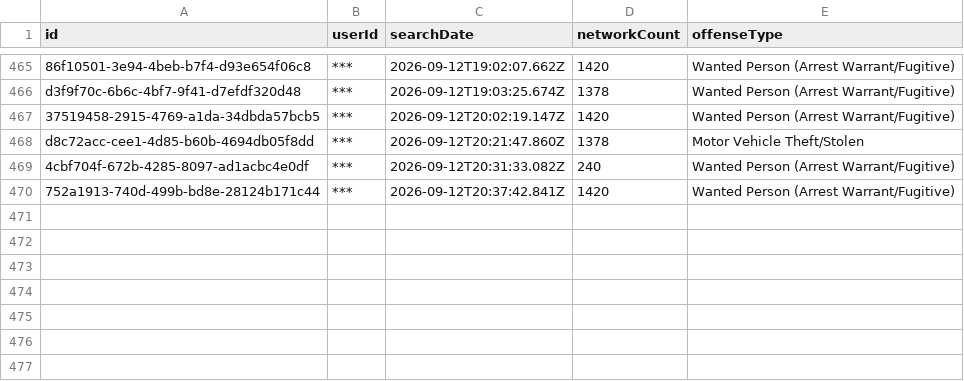
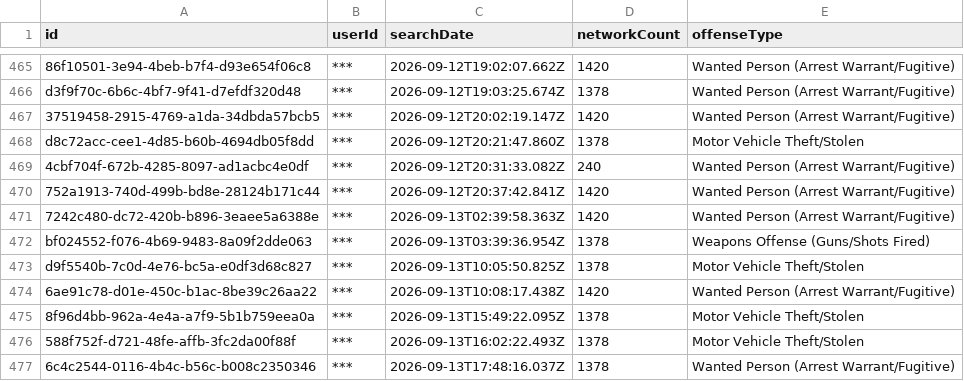
Before and after one commit to Cantica-Systems/flock-transparency, a CSV file: kent/data/grand-rapids-city-pd/2026-09.csv, drawn as a sheet; only a part is shown, gaps mark what is left out; the diff names each change by its address in the sheet, - before the commit and + after, or states it on an @@ line.

Commit message:
Update at 2026-09-15T05:45Z (grand-rapids-city-pd +7)

```diff
--- a/kent/data/grand-rapids-city-pd/2026-09.csv
+++ b/kent/data/grand-rapids-city-pd/2026-09.csv
+row 471: 7242c480-dc72-420b-b896-3eaee5a6388e | *** | 2026-09-13T02:39:58.363Z | 1420 | Wanted Person (Arrest Warrant/Fugitive)
+row 472: bf024552-f076-4b69-9483-8a09f2dde063 | *** | 2026-09-13T03:39:36.954Z | 1378 | Weapons Offense (Guns/Shots Fired)
+row 473: d9f5540b-7c0d-4e76-bc5a-e0df3d68c827 | *** | 2026-09-13T10:05:50.825Z | 1378 | Motor Vehicle Theft/Stolen
+row 474: 6ae91c78-d01e-450c-b1ac-8be39c26aa22 | *** | 2026-09-13T10:08:17.438Z | 1420 | Wanted Person (Arrest Warrant/Fugitive)
+row 475: 8f96d4bb-962a-4e4a-a7f9-5b1b759eea0a | *** | 2026-09-13T15:49:22.095Z | 1378 | Motor Vehicle Theft/Stolen
+row 476: 588f752f-d721-48fe-affb-3fc2da00f88f | *** | 2026-09-13T16:02:22.493Z | 1378 | Motor Vehicle Theft/Stolen
+row 477: 6c4c2544-0116-4b4c-b56c-b008c2350346 | *** | 2026-09-13T17:48:16.037Z | 1378 | Wanted Person (Arrest Warrant/Fugitive)
```
Also changed, not shown: kent/data/grand-rapids-city-pd/stats.csv, 3 other files.
